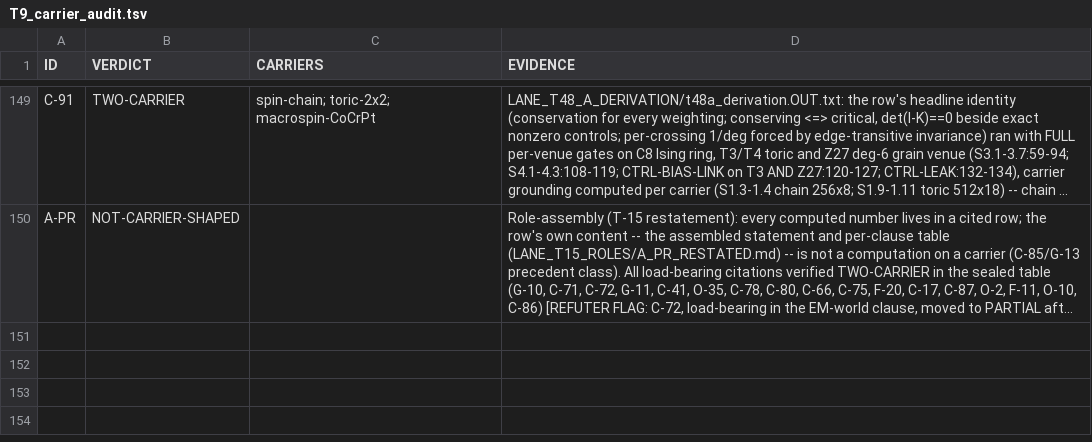
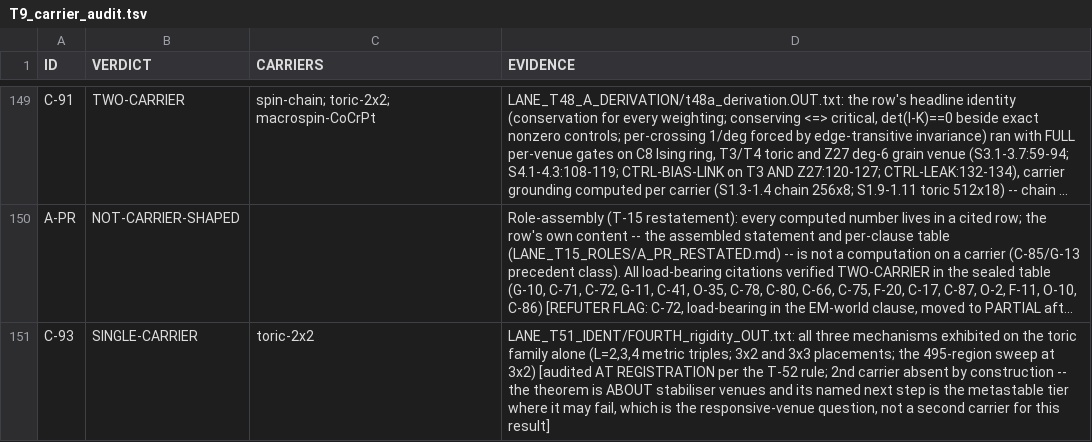
Before and after one commit to gravacle/where-atoms-come-from, a TSV file: LANE_T9_AUDIT/T9_carrier_audit.tsv, drawn as a sheet; only a part is shown, gaps mark what is left out; long unchanged cells end in …; the diff names each change by its address in the sheet, - before the commit and + after, or states it on an @@ line.

```diff
--- a/LANE_T9_AUDIT/T9_carrier_audit.tsv
+++ b/LANE_T9_AUDIT/T9_carrier_audit.tsv
+row 151: C-93 | SINGLE-CARRIER | toric-2x2 | LANE_T51_IDENT/FOURTH_rigidity_OUT.txt: all three mechanisms exhibited on the toric family alone (L=2,3,4 metric triples; 3x2 and 3x3 placements; the 495-region sweep at 3x2) [audited AT REGISTRATION per the T-52 rule; 2nd carrier absent by construction -- the theorem is ABOUT stabiliser venues and its named next step is the metastable tier where it may fail, which is the responsive-venue question, not a second carrier for this result]
```
Also changed, not shown: ledger/status_ledger.tsv, 13 other files.
